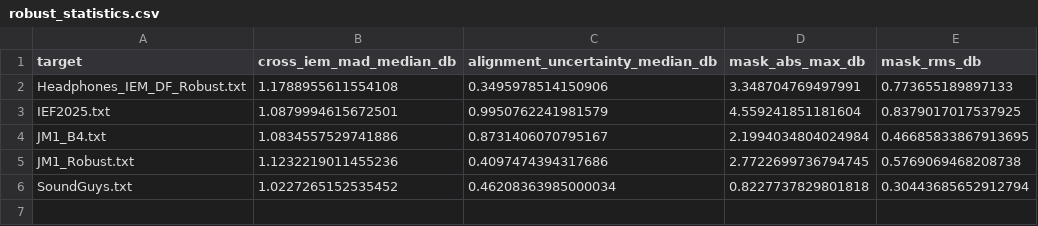
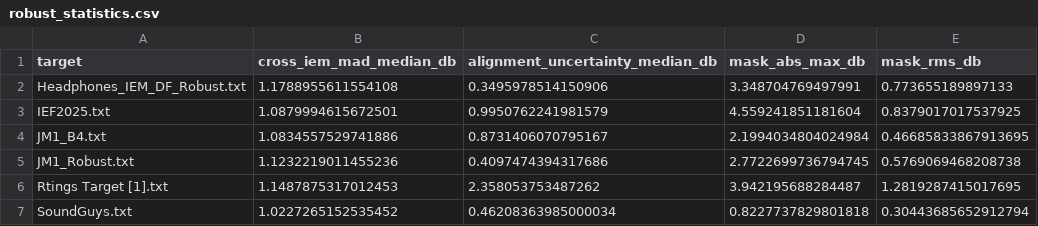
Before and after one commit to ziyadizuhir-png/iem-earprint-engine, a CSV file: reports/robust_statistics.csv, drawn as a sheet.

```diff
--- a/reports/robust_statistics.csv
+++ b/reports/robust_statistics.csv
@@ -5,2 +5,3 @@ JM1_B4.txt,1.0834557529741886,0.8731406070795167,2.1994034804024984,0.4668583386
 JM1_Robust.txt,1.1232219011455236,0.4097474394317686,2.7722699736794745,0.5769069468208738
+Rtings Target [1].txt,1.1487875317012453,2.358053753487262,3.942195688284487,1.2819287415017695
 SoundGuys.txt,1.0227265152535452,0.46208363985000034,0.8227737829801818,0.30443685652912794
```
Also changed, not shown: 5 other files.
